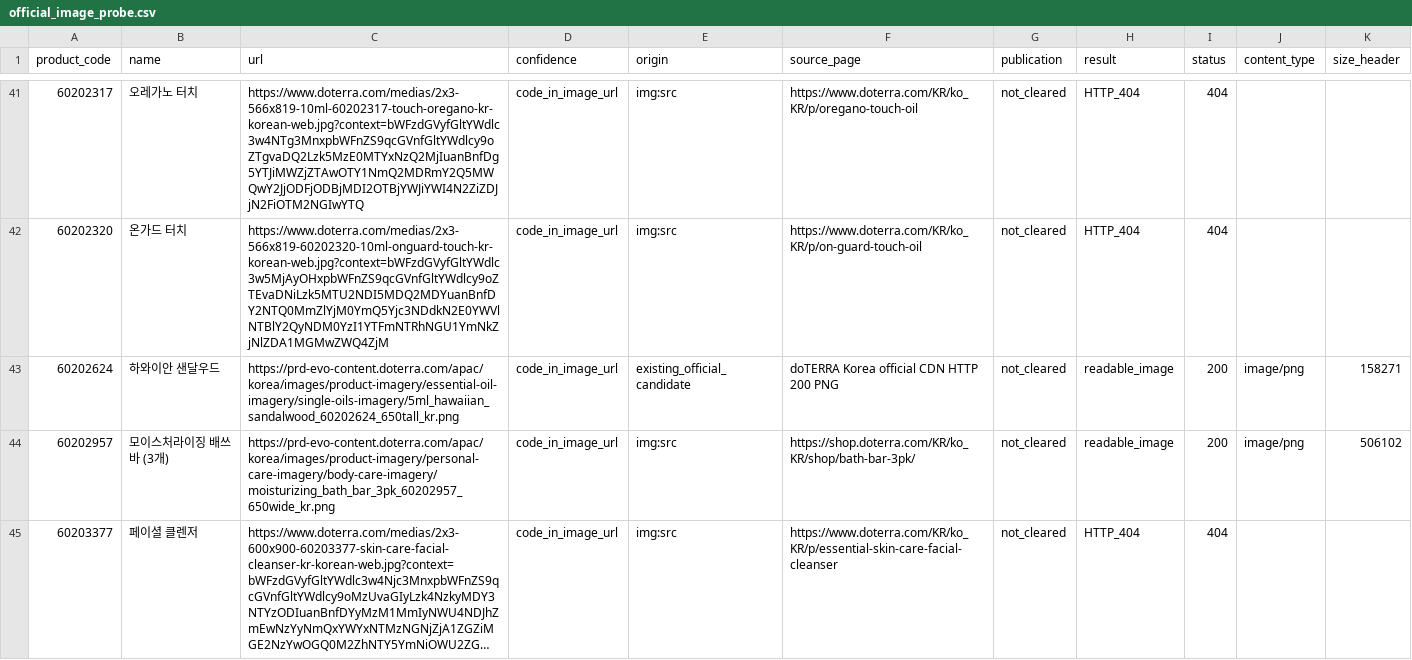
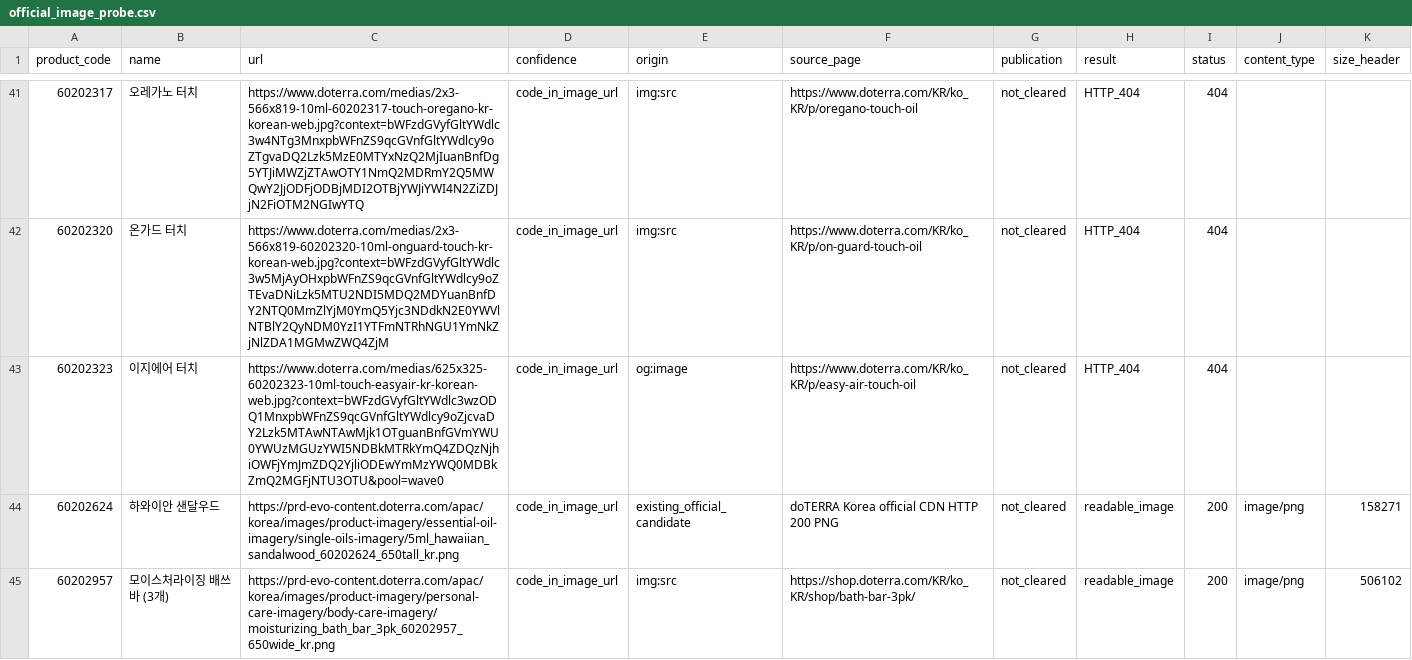
Before and after one commit to ri02000/green-index, a CSV file: official_image_probe.csv, drawn as a sheet; only a part is shown, gaps mark what is left out; the shorter side is filled out with more unchanged rows; long unchanged cells end in ….

```diff
--- a/official_image_probe.csv
+++ b/official_image_probe.csv
@@ -42,2 +42,3 @@
 60202320,온가드 터치,https://www.doterra.com/medias/2x3-566x819-60202320-10ml-onguard-touch-kr-korean-web.jpg?context=bWFzdGVyfGltYWdlc3w5MjAyOHxpbWFnZS9qcGVnfGltYWdlcy9oZTEvaDNiLzk5MTU2NDI5MDQ2MDYuanBnfDY2NTQ0MmZlYjM0YmQ5Yjc3NDdkN2E0YWVlNTBlY2QyNDM0YzI1YTFmNTRhNGU1YmNkZjNlZDA1MGMwZWQ4ZjM,code_in_image_url,img:src,https://www.doterra.com/KR/ko_KR/p/on-guard-touch-oil,not_cleared,HTTP_404,404,,
+60202323,이지에어 터치,https://www.doterra.com/medias/625x325-60202323-10ml-touch-easyair-kr-korean-web.jpg?context=bWFzdGVyfGltYWdlc3wzODQ1MnxpbWFnZS9qcGVnfGltYWdlcy9oZjcvaDY2Lzk5MTAwNTAwMjk1OTguanBnfGVmYWU0YWUzMGUzYWI5NDBkMTRkYmQ4ZDQzNjhiOWFjYmJmZDQ2YjliODEwYmMzYWQ0MDBkZmQ2MGFjNTU3OTU&pool=wave0,code_in_image_url,og:image,https://www.doterra.com/KR/ko_KR/p/easy-air-touch-oil,not_cleared,HTTP_404,404,,
 60202624,하와이안 샌달우드,https://prd-evo-content.doterra.com/apac/korea/images/product-imagery/essential-oil-imagery/single-oils-imagery/5ml_hawaiian_sandalwood_60202624_650tall_kr.png,code_in_image_url,existing_official_candidate,doTERRA Korea official CDN HTTP 200 PNG,not_cleared,readable_image,200,image/png,158271
```
Also changed, not shown: image_candidates.csv, 3 other files.
